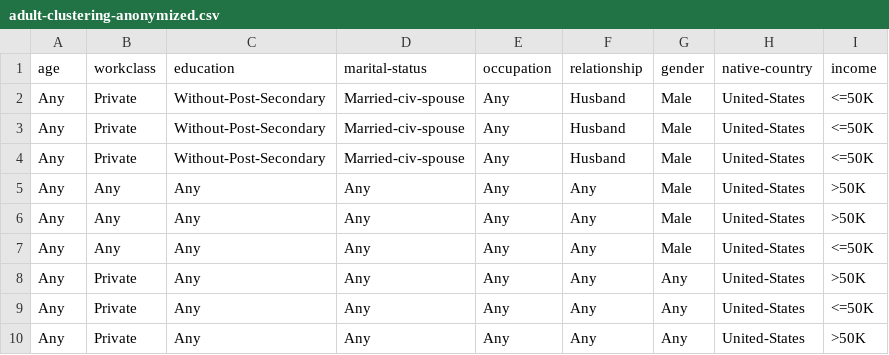
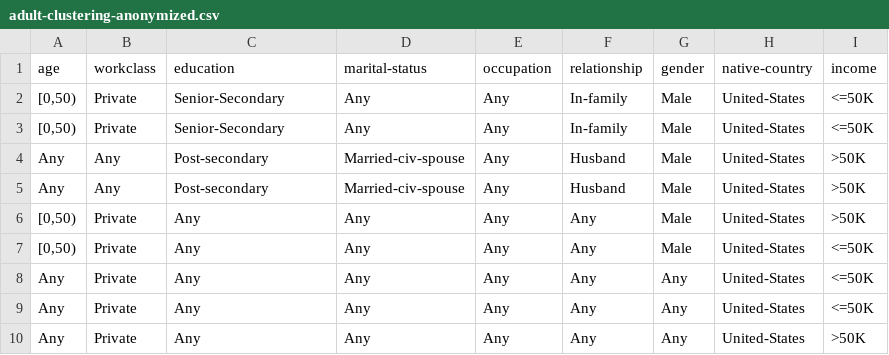
Before and after one commit to MehmetUstek/Data-Anonymization_Techniques, a CSV file: HW1/adult-clustering-anonymized.csv, drawn as a sheet.

```diff
--- a/HW1/adult-clustering-anonymized.csv
+++ b/HW1/adult-clustering-anonymized.csv
@@ -1,9 +1,9 @@
 age,workclass,education,marital-status,occupation,relationship,gender,native-country,income
-Any,Private,Without-Post-Secondary,Married-civ-spouse,Any,Husband,Male,United-States,<=50K
-Any,Private,Without-Post-Secondary,Married-civ-spouse,Any,Husband,Male,United-States,<=50K
-Any,Private,Without-Post-Secondary,Married-civ-spouse,Any,Husband,Male,United-States,<=50K
-Any,Any,Any,Any,Any,Any,Male,United-States,>50K
-Any,Any,Any,Any,Any,Any,Male,United-States,>50K
-Any,Any,Any,Any,Any,Any,Male,United-States,<=50K
-Any,Private,Any,Any,Any,Any,Any,United-States,>50K
+"[0,50)",Private,Senior-Secondary,Any,Any,In-family,Male,United-States,<=50K
+"[0,50)",Private,Senior-Secondary,Any,Any,In-family,Male,United-States,<=50K
+Any,Any,Post-secondary,Married-civ-spouse,Any,Husband,Male,United-States,>50K
+Any,Any,Post-secondary,Married-civ-spouse,Any,Husband,Male,United-States,>50K
+"[0,50)",Private,Any,Any,Any,Any,Male,United-States,>50K
+"[0,50)",Private,Any,Any,Any,Any,Male,United-States,<=50K
+Any,Private,Any,Any,Any,Any,Any,United-States,<=50K
 Any,Private,Any,Any,Any,Any,Any,United-States,<=50K
```
Also changed, not shown: 1 other file.
